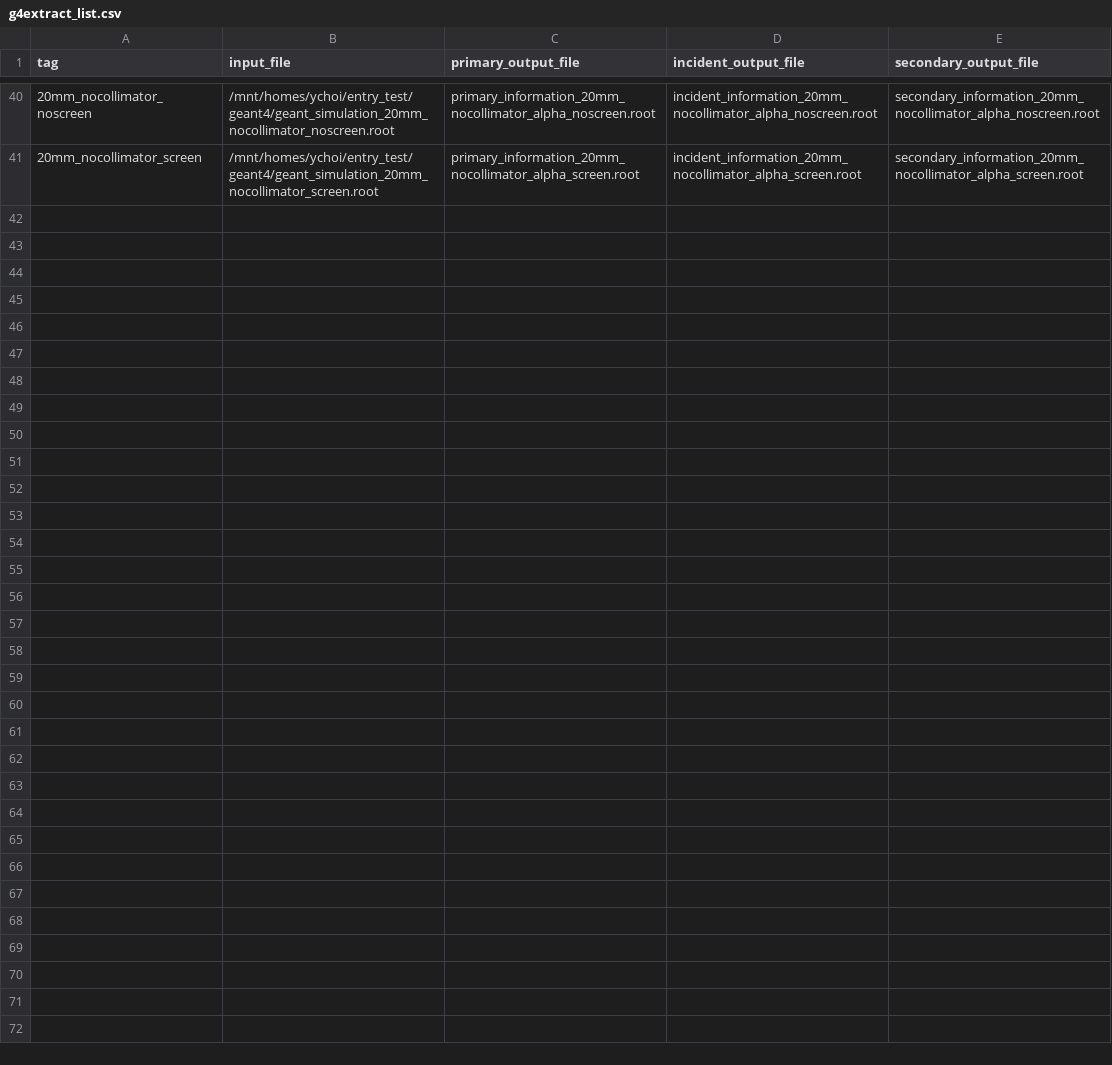
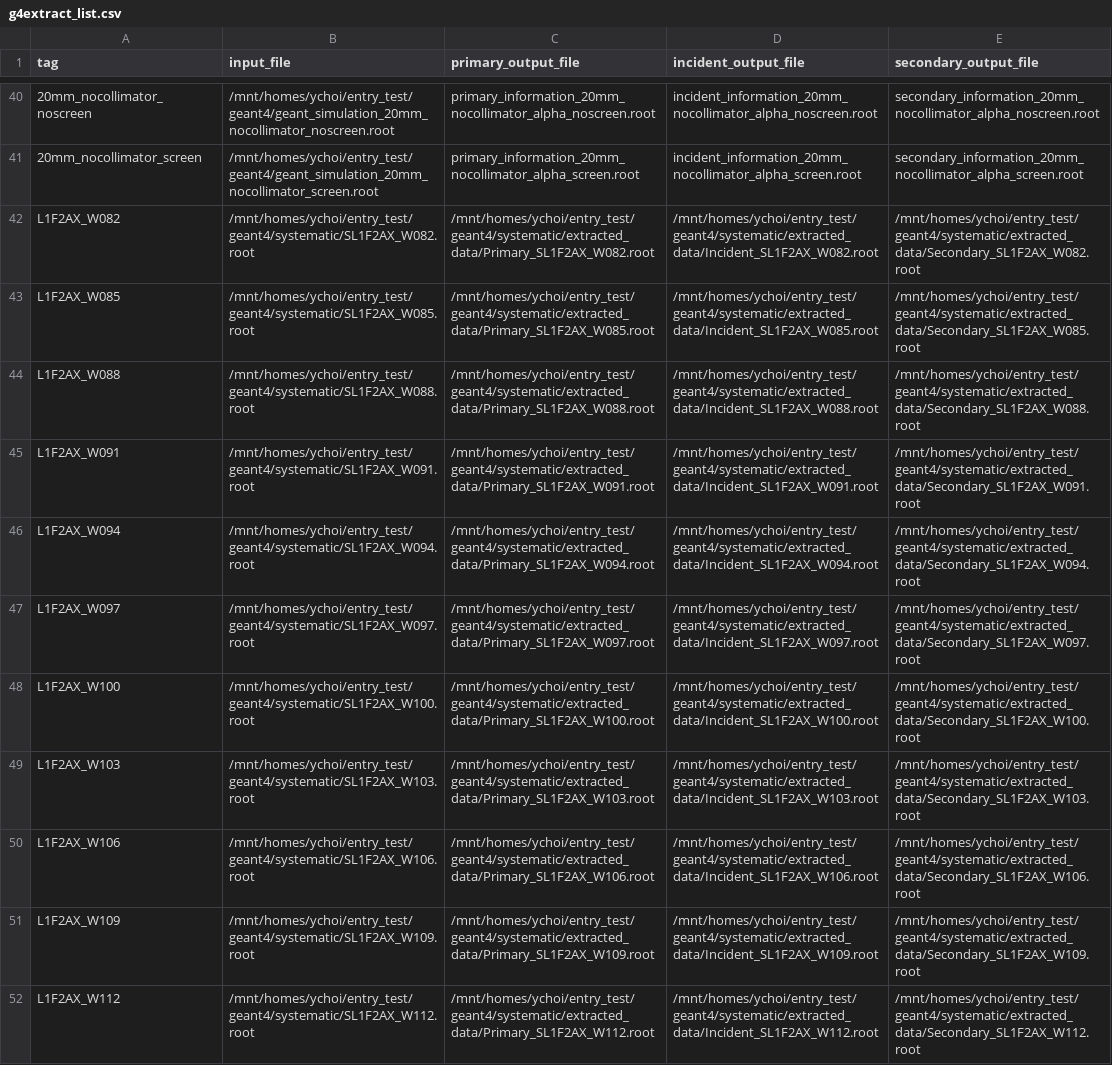
Before and after one commit to keistad-root/ATOM, a CSV file: config/g4simulation/g4extract_list.csv, drawn as a sheet; only a part is shown, gaps mark what is left out; the diff names each change by its address in the sheet, - before the commit and + after, or states it on an @@ line.

```diff
--- a/config/g4simulation/g4extract_list.csv
+++ b/config/g4simulation/g4extract_list.csv
+row 42: L1F2AX_W082 | /mnt/homes/ychoi/entry_test/geant4/systematic/SL1F2AX_W082.root | /mnt/homes/ychoi/entry_test/geant4/systematic/extracted_data/Primary_SL1F2AX_W082.root | /mnt/homes/ychoi/entry_test/geant4/systematic/extracted_data/Incident_SL1F2AX_W082.root | /mnt/homes/ychoi/entry_test/geant4/systematic/extracted_data/Secondary_SL1F2AX_W082.root
+row 43: L1F2AX_W085 | /mnt/homes/ychoi/entry_test/geant4/systematic/SL1F2AX_W085.root | /mnt/homes/ychoi/entry_test/geant4/systematic/extracted_data/Primary_SL1F2AX_W085.root | /mnt/homes/ychoi/entry_test/geant4/systematic/extracted_data/Incident_SL1F2AX_W085.root | /mnt/homes/ychoi/entry_test/geant4/systematic/extracted_data/Secondary_SL1F2AX_W085.root
+row 44: L1F2AX_W088 | /mnt/homes/ychoi/entry_test/geant4/systematic/SL1F2AX_W088.root | /mnt/homes/ychoi/entry_test/geant4/systematic/extracted_data/Primary_SL1F2AX_W088.root | /mnt/homes/ychoi/entry_test/geant4/systematic/extracted_data/Incident_SL1F2AX_W088.root | /mnt/homes/ychoi/entry_test/geant4/systematic/extracted_data/Secondary_SL1F2AX_W088.root
+row 45: L1F2AX_W091 | /mnt/homes/ychoi/entry_test/geant4/systematic/SL1F2AX_W091.root | /mnt/homes/ychoi/entry_test/geant4/systematic/extracted_data/Primary_SL1F2AX_W091.root | /mnt/homes/ychoi/entry_test/geant4/systematic/extracted_data/Incident_SL1F2AX_W091.root | /mnt/homes/ychoi/entry_test/geant4/systematic/extracted_data/Secondary_SL1F2AX_W091.root
+row 46: L1F2AX_W094 | /mnt/homes/ychoi/entry_test/geant4/systematic/SL1F2AX_W094.root | /mnt/homes/ychoi/entry_test/geant4/systematic/extracted_data/Primary_SL1F2AX_W094.root | /mnt/homes/ychoi/entry_test/geant4/systematic/extracted_data/Incident_SL1F2AX_W094.root | /mnt/homes/ychoi/entry_test/geant4/systematic/extracted_data/Secondary_SL1F2AX_W094.root
+row 47: L1F2AX_W097 | /mnt/homes/ychoi/entry_test/geant4/systematic/SL1F2AX_W097.root | /mnt/homes/ychoi/entry_test/geant4/systematic/extracted_data/Primary_SL1F2AX_W097.root | /mnt/homes/ychoi/entry_test/geant4/systematic/extracted_data/Incident_SL1F2AX_W097.root | /mnt/homes/ychoi/entry_test/geant4/systematic/extracted_data/Secondary_SL1F2AX_W097.root
+row 48: L1F2AX_W100 | /mnt/homes/ychoi/entry_test/geant4/systematic/SL1F2AX_W100.root | /mnt/homes/ychoi/entry_test/geant4/systematic/extracted_data/Primary_SL1F2AX_W100.root | /mnt/homes/ychoi/entry_test/geant4/systematic/extracted_data/Incident_SL1F2AX_W100.root | /mnt/homes/ychoi/entry_test/geant4/systematic/extracted_data/Secondary_SL1F2AX_W100.root
+row 49: L1F2AX_W103 | /mnt/homes/ychoi/entry_test/geant4/systematic/SL1F2AX_W103.root | /mnt/homes/ychoi/entry_test/geant4/systematic/extracted_data/Primary_SL1F2AX_W103.root | /mnt/homes/ychoi/entry_test/geant4/systematic/extracted_data/Incident_SL1F2AX_W103.root | /mnt/homes/ychoi/entry_test/geant4/systematic/extracted_data/Secondary_SL1F2AX_W103.root
+row 50: L1F2AX_W106 | /mnt/homes/ychoi/entry_test/geant4/systematic/SL1F2AX_W106.root | /mnt/homes/ychoi/entry_test/geant4/systematic/extracted_data/Primary_SL1F2AX_W106.root | /mnt/homes/ychoi/entry_test/geant4/systematic/extracted_data/Incident_SL1F2AX_W106.root | /mnt/homes/ychoi/entry_test/geant4/systematic/extracted_data/Secondary_SL1F2AX_W106.root
+row 51: L1F2AX_W109 | /mnt/homes/ychoi/entry_test/geant4/systematic/SL1F2AX_W109.root | /mnt/homes/ychoi/entry_test/geant4/systematic/extracted_data/Primary_SL1F2AX_W109.root | /mnt/homes/ychoi/entry_test/geant4/systematic/extracted_data/Incident_SL1F2AX_W109.root | /mnt/homes/ychoi/entry_test/geant4/systematic/extracted_data/Secondary_SL1F2AX_W109.root
+row 52: L1F2AX_W112 | /mnt/homes/ychoi/entry_test/geant4/systematic/SL1F2AX_W112.root | /mnt/homes/ychoi/entry_test/geant4/systematic/extracted_data/Primary_SL1F2AX_W112.root | /mnt/homes/ychoi/entry_test/geant4/systematic/extracted_data/Incident_SL1F2AX_W112.root | /mnt/homes/ychoi/entry_test/geant4/systematic/extracted_data/Secondary_SL1F2AX_W112.root
```
Also changed, not shown: config/g4simulation/g4analysis.csv, config/g4simulation/g4plot.csv, 3 other files.
